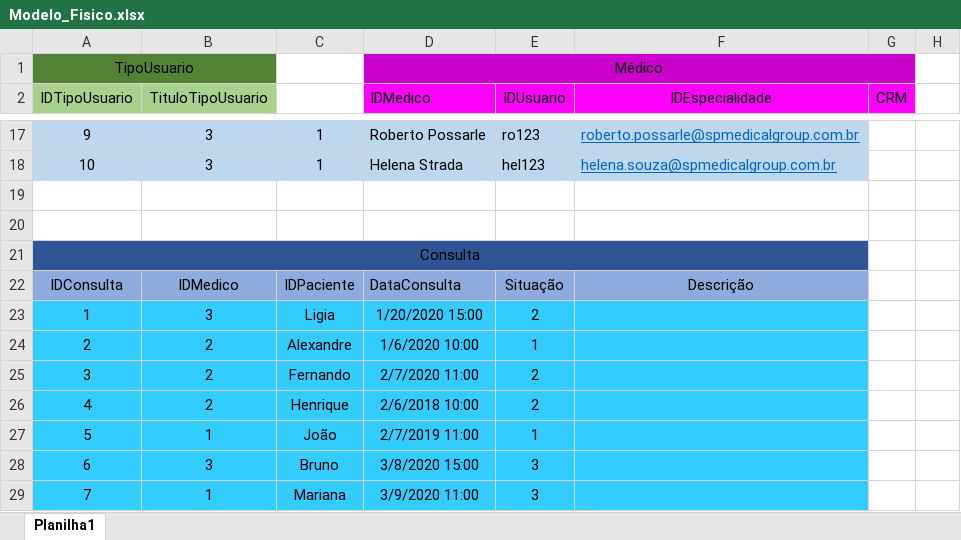
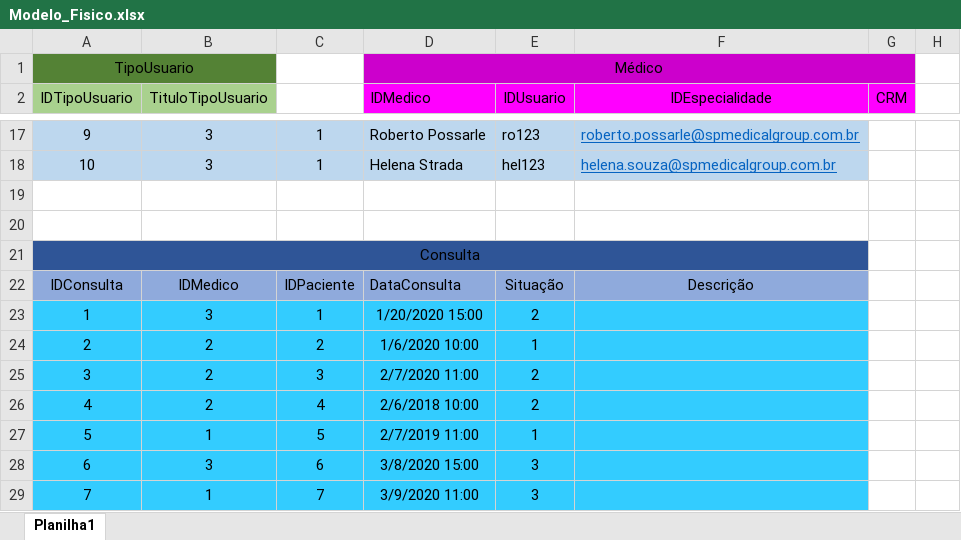
Before and after one commit to Henrique-Santana/BancoDados-MER-SQL, an Excel workbook: Project_spmedgruop/Modelo_Fisico.xlsx, sheet Planilha1, drawn as a sheet; only a part is shown, gaps mark what is left out; values as stored, in another font and other column widths than the file's, no borders; the diff names each change by its address in the sheet, - before the commit and + after, or states it on an @@ line.

```diff
--- a/Project_spmedgruop/Modelo_Fisico.xlsx (sheet Planilha1)
+++ b/Project_spmedgruop/Modelo_Fisico.xlsx (sheet Planilha1)
-C23: Ligia
+C23: 1
-C24: Alexandre
+C24: 2
-C25: Fernando
+C25: 3
-C26: Henrique
+C26: 4
-C27: João
+C27: 5
-C28: Bruno
+C28: 6
-C29: Mariana
+C29: 7
```
Also changed, not shown: 1 other file.
